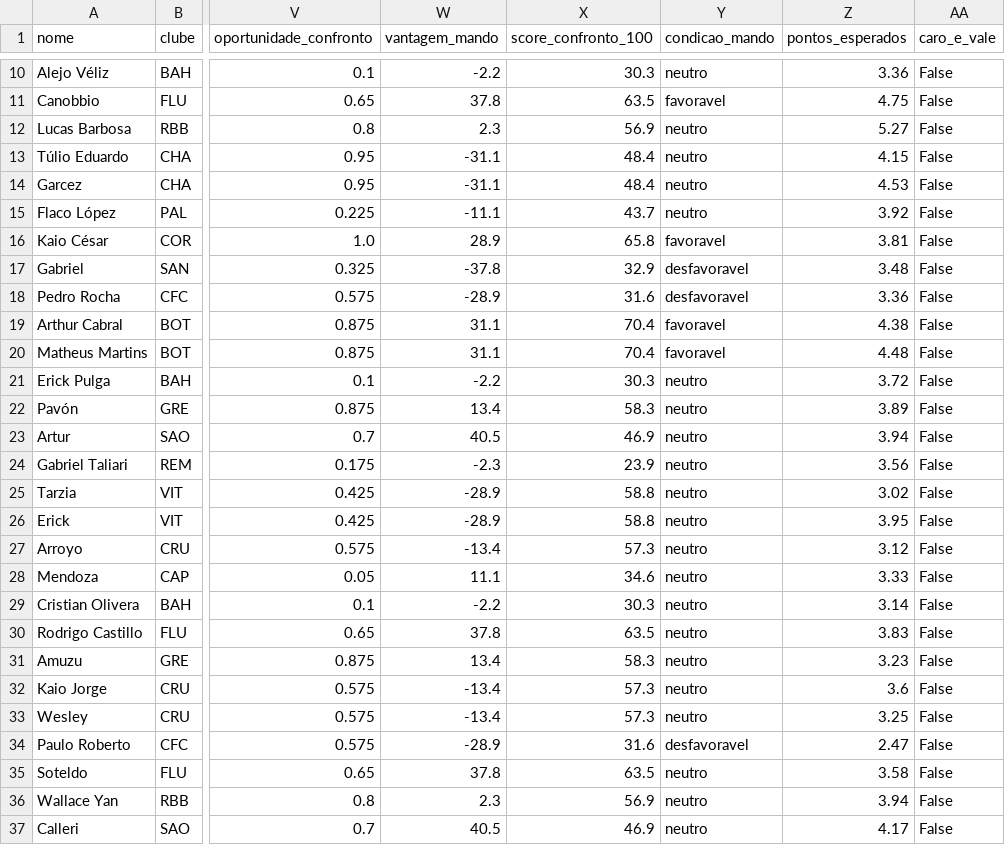
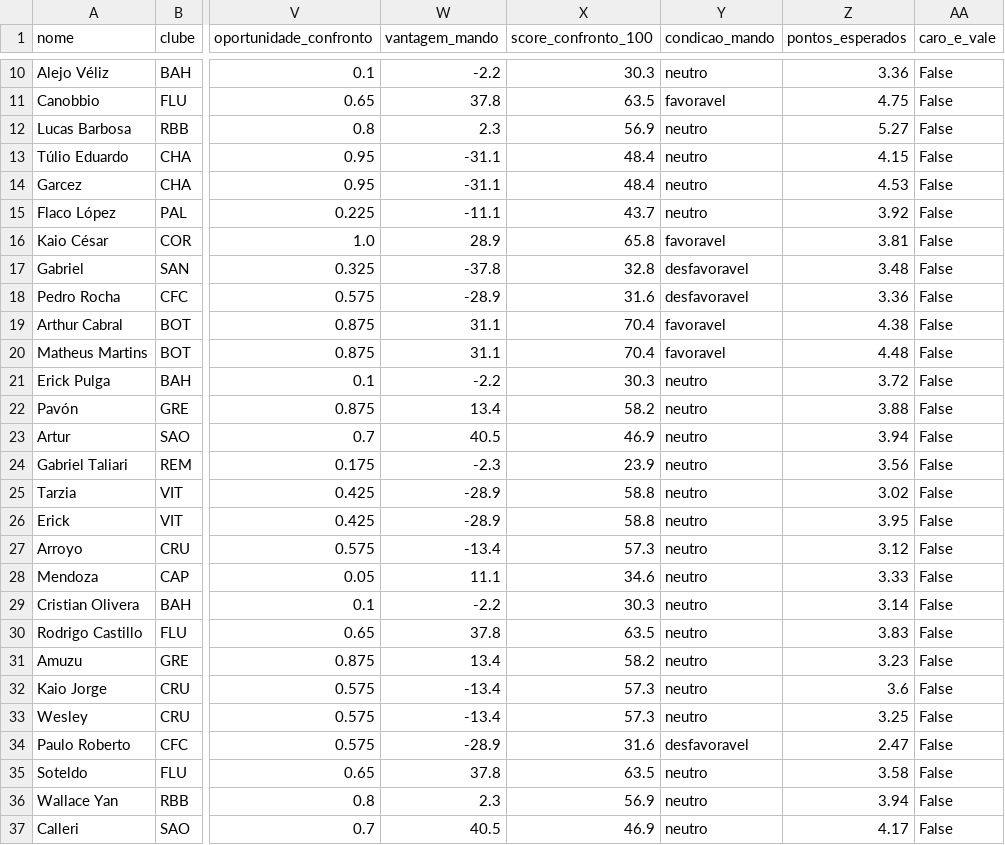
Before and after one commit to FilipeNamorato/namoratosdashboard, a CSV file: llm/input/atletas.csv, drawn as a sheet; only a part is shown, gaps mark what is left out; the diff names each change by its address in the sheet, - before the commit and + after, or states it on an @@ line.

```diff
--- a/llm/input/atletas.csv
+++ b/llm/input/atletas.csv
-X17 (score_confronto_100): 32.9
+X17 (score_confronto_100): 32.8
-X22 (score_confronto_100): 58.3
+X22 (score_confronto_100): 58.2
-Z22 (pontos_esperados): 3.89
+Z22 (pontos_esperados): 3.88
-X31 (score_confronto_100): 58.3
+X31 (score_confronto_100): 58.2
```
Also changed, not shown: docs/data/current/atletas.csv, docs/data/current/log.csv, 8 other files.
